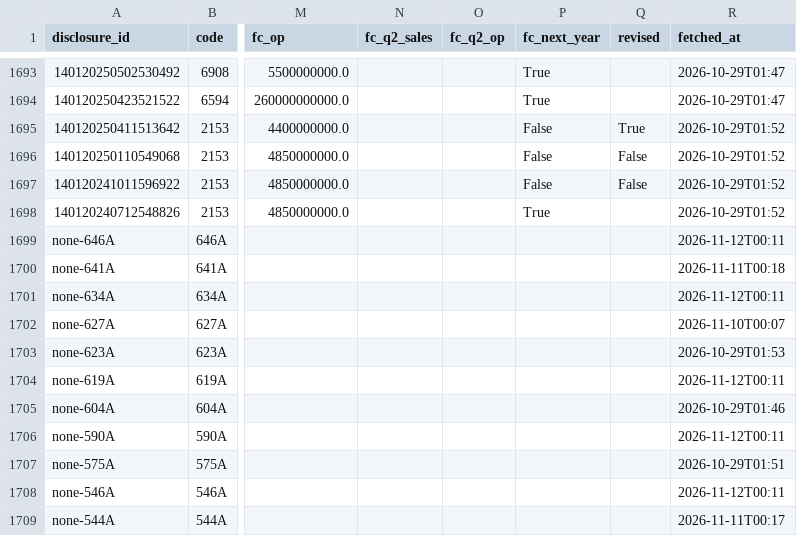
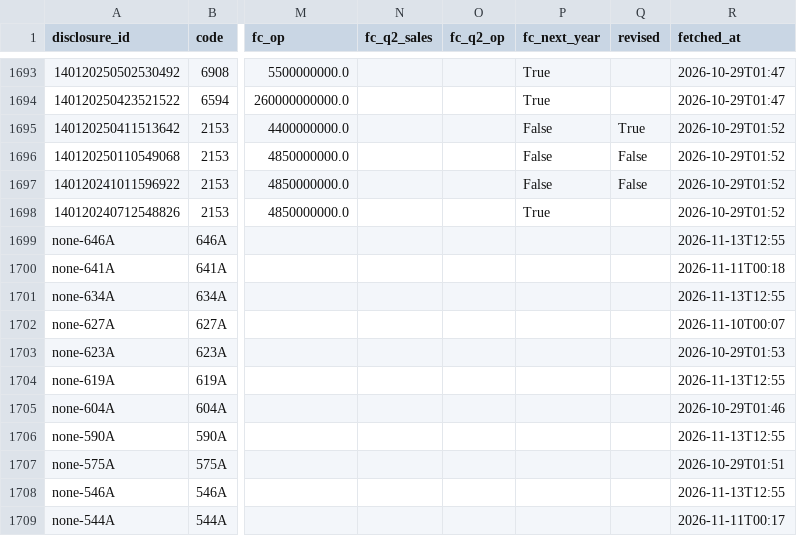
Before and after one commit to vix96343-source/kessan-hantei, a CSV file: data/irbank_forecasts.csv, drawn as a sheet; only a part is shown, gaps mark what is left out; the diff names each change by its address in the sheet, - before the commit and + after, or states it on an @@ line.

```diff
--- a/data/irbank_forecasts.csv
+++ b/data/irbank_forecasts.csv
-R1699 (fetched_at): 2026-11-12T00:11
+R1699 (fetched_at): 2026-11-13T12:55
-R1701 (fetched_at): 2026-11-12T00:11
+R1701 (fetched_at): 2026-11-13T12:55
-R1704 (fetched_at): 2026-11-12T00:11
+R1704 (fetched_at): 2026-11-13T12:55
-R1706 (fetched_at): 2026-11-12T00:11
+R1706 (fetched_at): 2026-11-13T12:55
-R1708 (fetched_at): 2026-11-12T00:11
+R1708 (fetched_at): 2026-11-13T12:55
```
Also changed, not shown: data/announce_times.csv, data/ir_times.csv, 15 other files.
